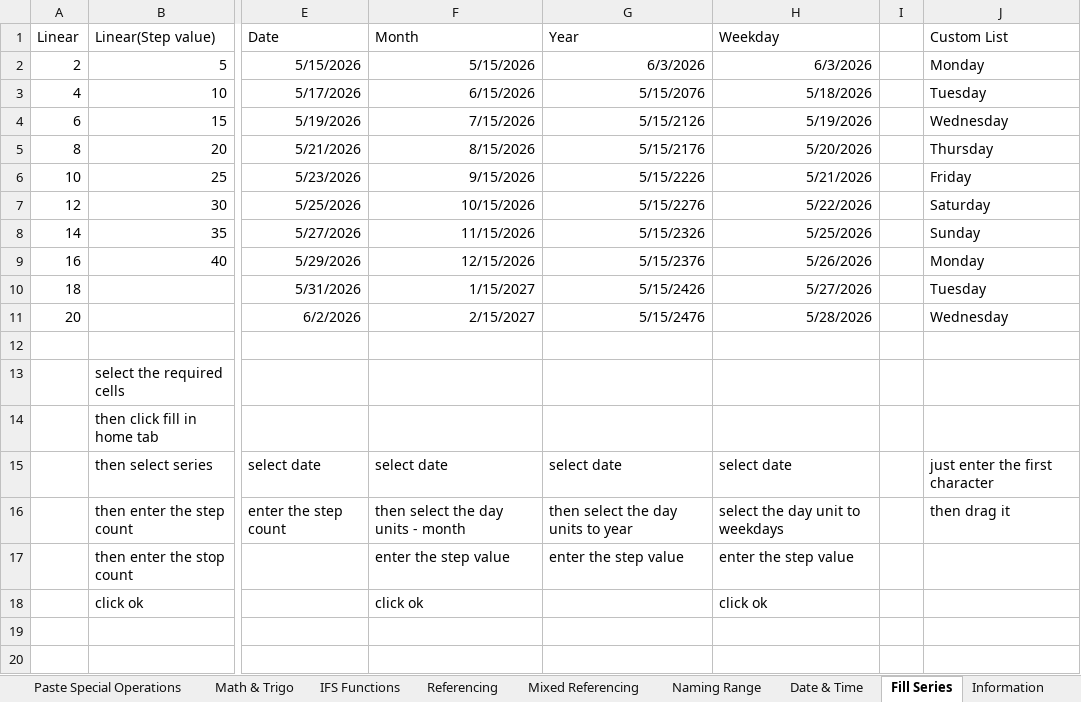
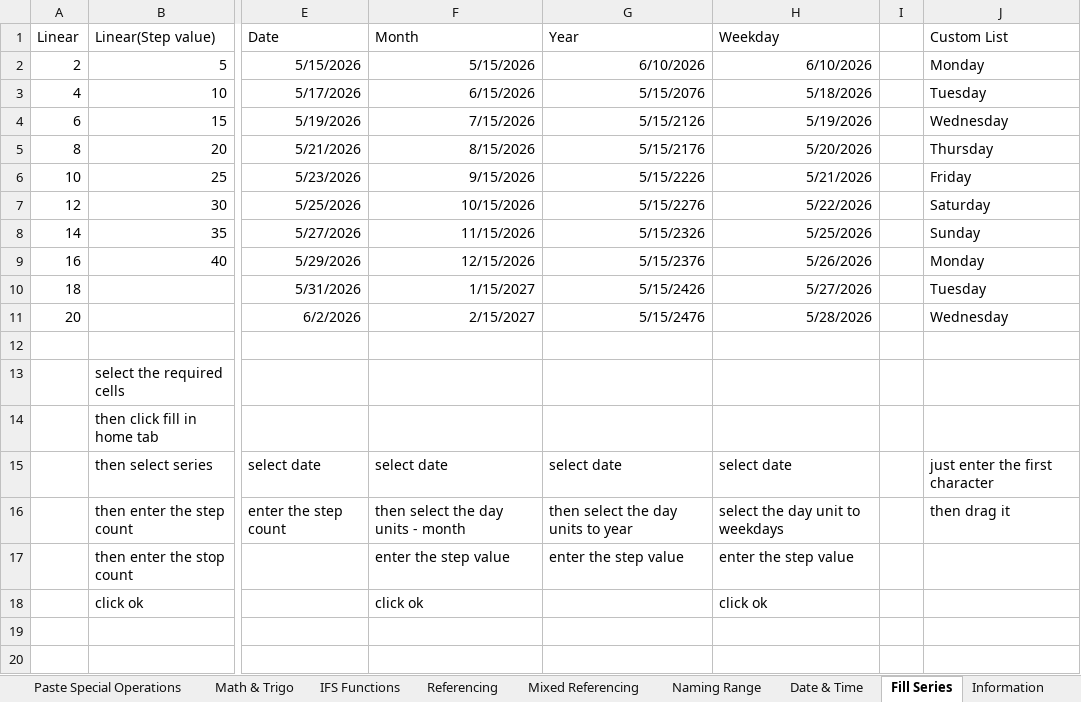
Before and after one commit to varunesharasu/Excel, an Excel workbook: Basic Operations/Basic Practise File.xlsx, sheet Fill Series, drawn as a sheet; only a part is shown, gaps mark what is left out; values as stored, in another font and other column widths than the file's, no borders; the diff names each change by its address in the sheet, - before the commit and + after, or states it on an @@ line.

```diff
--- a/Basic Operations/Basic Practise File.xlsx (sheet Fill Series)
+++ b/Basic Operations/Basic Practise File.xlsx (sheet Fill Series)
-G2 (Year): 6/3/2026
+G2 (Year): 6/10/2026
-H2 (Weekday): 6/3/2026
+H2 (Weekday): 6/10/2026
```
Also changed, not shown: sheet Date & Time, sheet Information, sheet Paste Special Operations, sheet IFS Functions, 1 other file.
